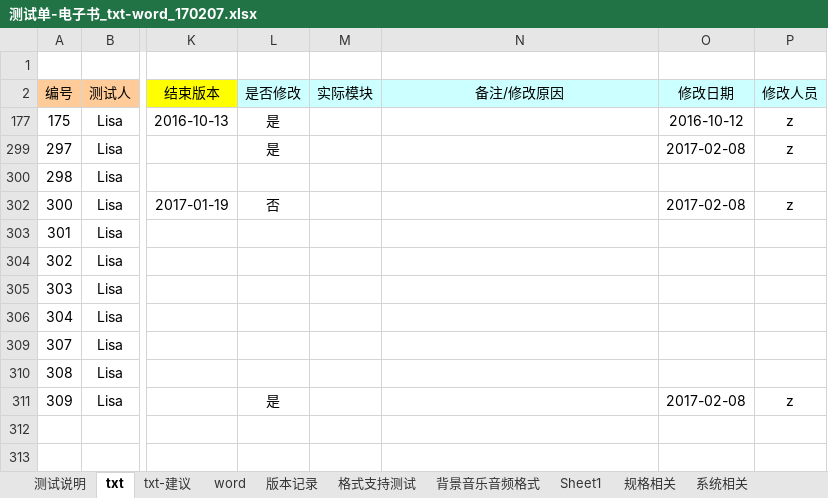
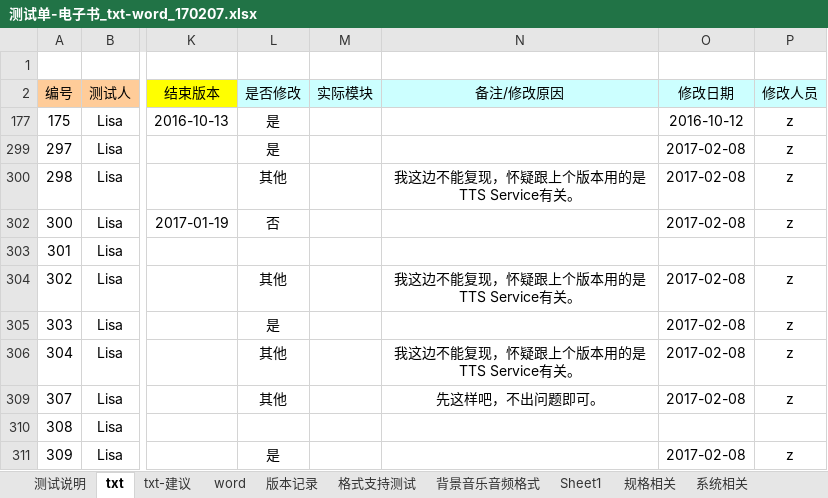
Before and after one commit to weizhiping/ebook, an Excel workbook: 测试单-电子书_txt-word_170207.xlsx, sheet txt, drawn as a sheet; only a part is shown, gaps mark what is left out; values as stored, in another font and other column widths than the file's, no borders; conditional formats not drawn; the diff names each change by its address in the sheet, - before the commit and + after, or states it on an @@ line.

```diff
--- a/测试单-电子书_txt-word_170207.xlsx (sheet txt)
+++ b/测试单-电子书_txt-word_170207.xlsx (sheet txt)
-L300 (是否修改): (empty)
+L300 (是否修改): 其他
-N300 (备注/修改原因): (empty)
+N300 (备注/修改原因): 我这边不能复现，怀疑跟上个版本用的是TTS Service有关。
-O300 (修改日期): (empty)
+O300 (修改日期): 2017-02-08
-P300 (修改人员): (empty)
+P300 (修改人员): z
-L304 (是否修改): (empty)
+L304 (是否修改): 其他
-N304 (备注/修改原因): (empty)
+N304 (备注/修改原因): 我这边不能复现，怀疑跟上个版本用的是TTS Service有关。
-O304:O306 (修改日期): (empty)
+O304:O306 (修改日期): 2017-02-08
-P304:P306 (修改人员): (empty)
+P304:P306 (修改人员): z
-L305 (是否修改): (empty)
+L305 (是否修改): 是
-L306 (是否修改): (empty)
+L306 (是否修改): 其他
-N306 (备注/修改原因): (empty)
+N306 (备注/修改原因): 我这边不能复现，怀疑跟上个版本用的是TTS Service有关。
-L309 (是否修改): (empty)
+L309 (是否修改): 其他
-N309 (备注/修改原因): (empty)
+N309 (备注/修改原因): 先这样吧，不出问题即可。
-O309 (修改日期): (empty)
+O309 (修改日期): 2017-02-08
-P309 (修改人员): (empty)
+P309 (修改人员): z
```
Also changed, not shown: 1 other file.
